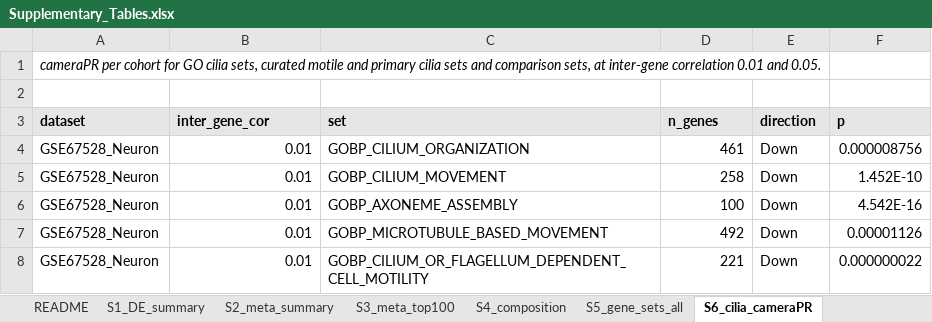
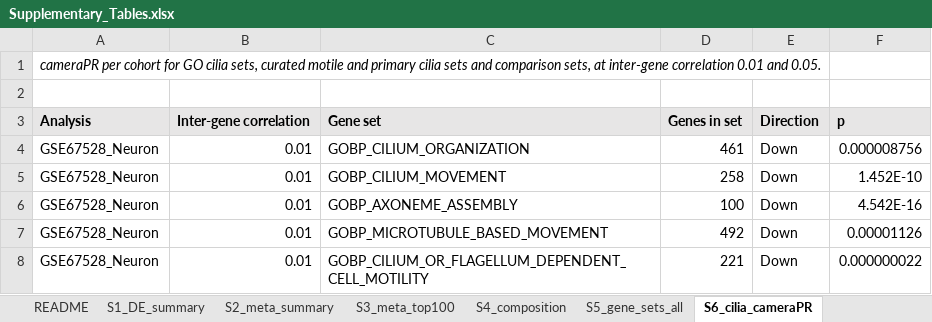
Before and after one commit to mr-mahabubur-rahman/asd_bulk-rnaseq-meta-analysis, an Excel workbook: results/publication/Supplementary_Tables.xlsx, sheet S6_cilia_cameraPR, drawn as a sheet; only a part is shown; values as stored, in another font and other column widths than the file's, no borders; removed rows and columns are numbered as before the commit, all else as after; the diff names each change by its address in the sheet, - before the commit and + after, or states it on an @@ line.

```diff
--- a/results/publication/Supplementary_Tables.xlsx (sheet S6_cilia_cameraPR)
+++ b/results/publication/Supplementary_Tables.xlsx (sheet S6_cilia_cameraPR)
-row 3: dataset | inter_gene_cor | set | n_genes | direction | p
+row 3: Analysis | Inter-gene correlation | Gene set | Genes in set | Direction | p
```
Also changed, not shown: sheet S5_gene_sets_all, sheet S9_sorted_vs_mixed, sheet S8_sensitivity_GSE124308, sheet S1_DE_summary, sheet S11_top40_genes, sheet S2_meta_summary, 5 more sheets, 20 other files.
